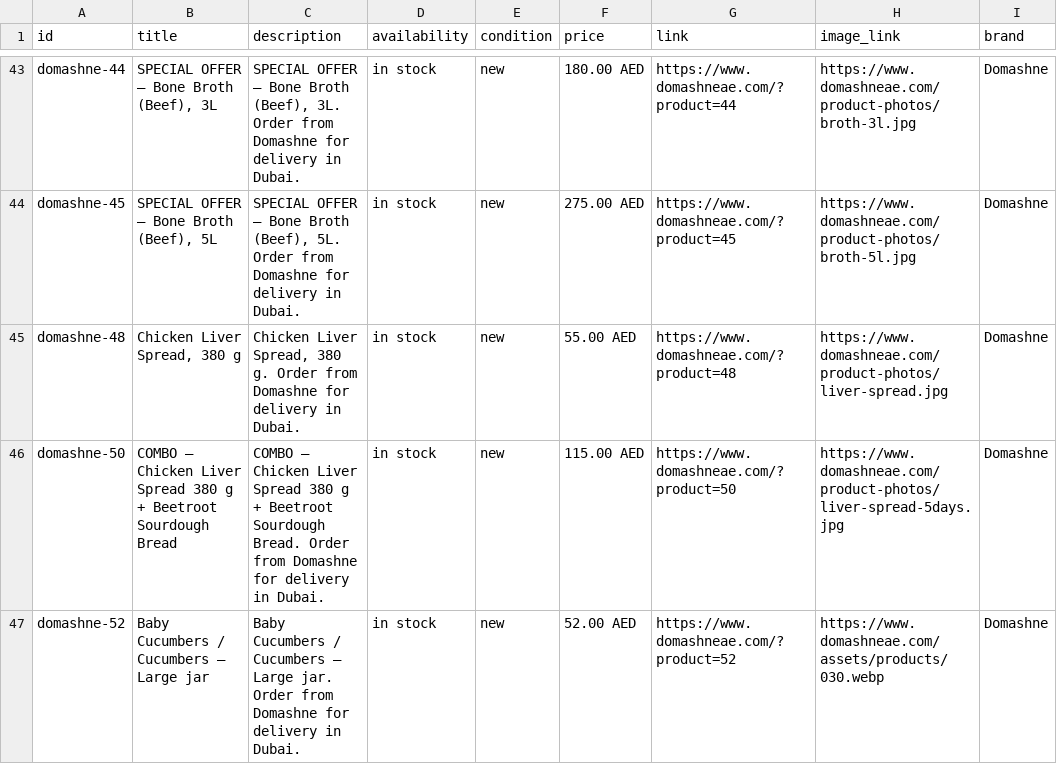
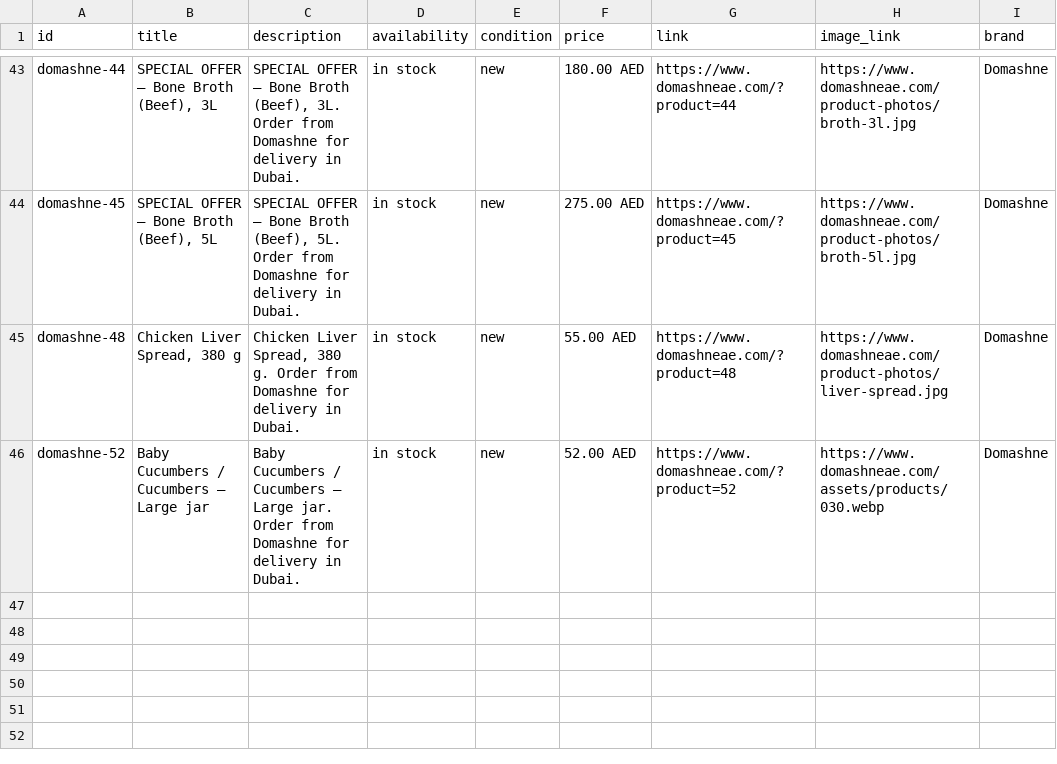
Before and after one commit to Iryna2026Decash/domashneae-website, a CSV file: meta-catalog.csv, drawn as a sheet; only a part is shown, gaps mark what is left out.

Commit message:
Exclude Combo Deals from the Meta catalog feed

```diff
--- a/meta-catalog.csv
+++ b/meta-catalog.csv
@@ -45,3 +45,2 @@
 "domashne-48","Chicken Liver Spread, 380 g","Chicken Liver Spread, 380 g. Order from Domashne for delivery in Dubai.","in stock","new","55.00 AED","https://www.domashneae.com/?product=48","https://www.domashneae.com/product-photos/liver-spread.jpg","Domashne"
-"domashne-50","COMBO — Chicken Liver Spread 380 g + Beetroot Sourdough Bread","COMBO — Chicken Liver Spread 380 g + Beetroot Sourdough Bread. Order from Domashne for delivery in Dubai.","in stock","new","115.00 AED","https://www.domashneae.com/?product=50","https://www.domashneae.com/product-photos/liver-spread-5days.jpg","Domashne"
 "domashne-52","Baby Cucumbers / Cucumbers — Large jar","Baby Cucumbers / Cucumbers — Large jar. Order from Domashne for delivery in Dubai.","in stock","new","52.00 AED","https://www.domashneae.com/?product=52","https://www.domashneae.com/assets/products/030.webp","Domashne"
```
